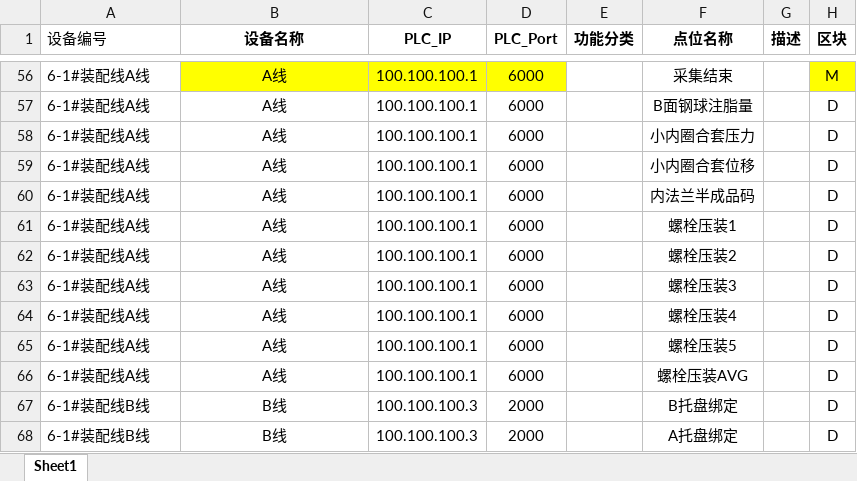
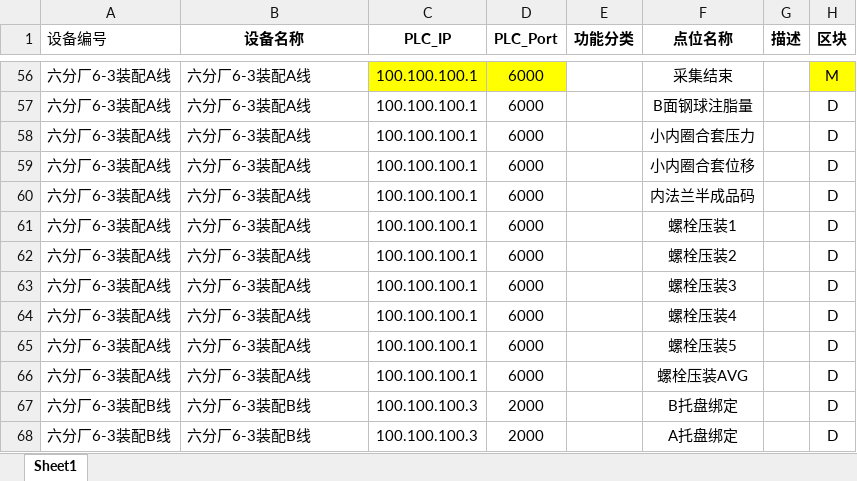
Before and after one commit to Jaydon-dev-code/NTP, an Excel workbook: doc/6分厂/装配线/6-3点位信息.xlsx, sheet Sheet1, drawn as a sheet; only a part is shown, gaps mark what is left out; values as stored, in another font and other column widths than the file's, no borders; conditional formats not drawn; the diff covers the shown part only; the diff names each change by its address in the sheet, - before the commit and + after, or states it on an @@ line.

```diff
--- a/doc/6分厂/装配线/6-3点位信息.xlsx (sheet Sheet1)
+++ b/doc/6分厂/装配线/6-3点位信息.xlsx (sheet Sheet1)
-A56:A66 (设备编号): 6-1#装配线A线
+A56:A66 (设备编号): 六分厂6-3装配A线
-B56:B68 alignment: center
+B56:B68 alignment: left
-B56:B66 (设备名称): A线
+B56:B66 (设备名称): 六分厂6-3装配A线
-B56 fill: #FFFF00
+B56 fill: none
-A67:A68 (设备编号): 6-1#装配线B线
+A67:A68 (设备编号): 六分厂6-3装配B线
-B67:B68 (设备名称): B线
+B67:B68 (设备名称): 六分厂6-3装配B线
```
Also changed, not shown: 109 edited cells and cell formats elsewhere in this sheet, doc/6分厂/装配线/6-1点位信息.xlsx, 5 other files.
